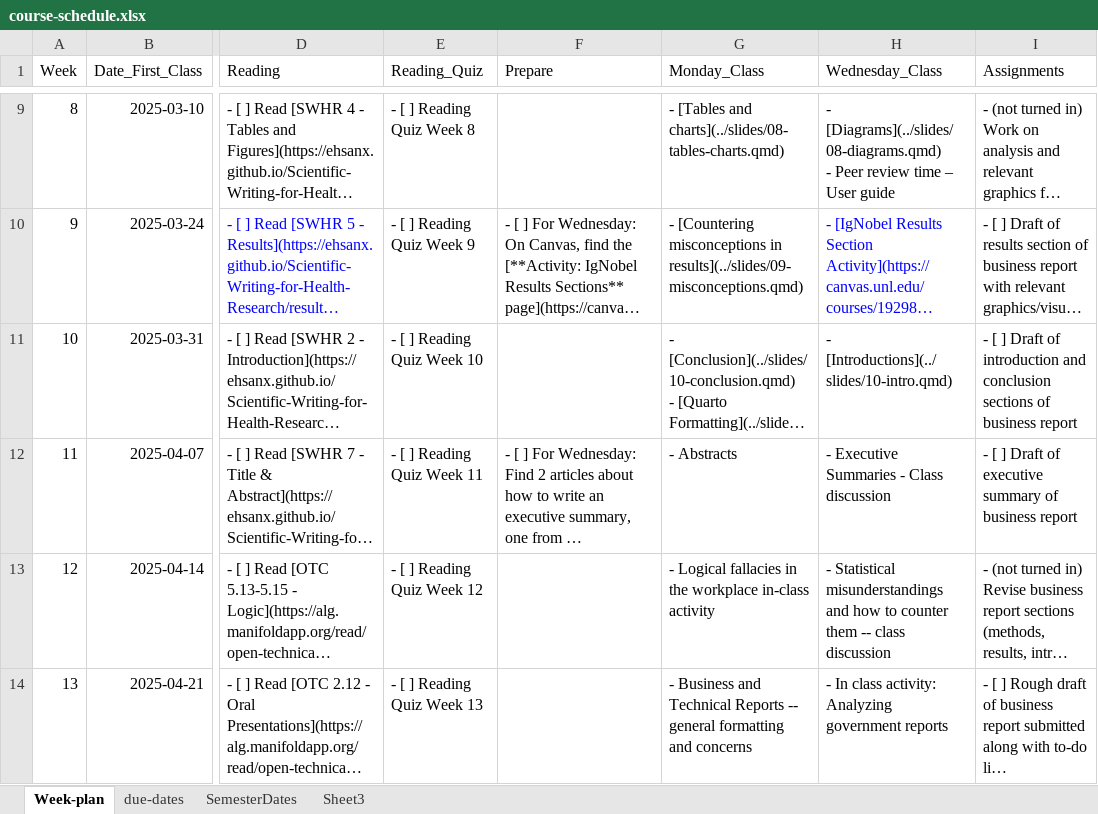
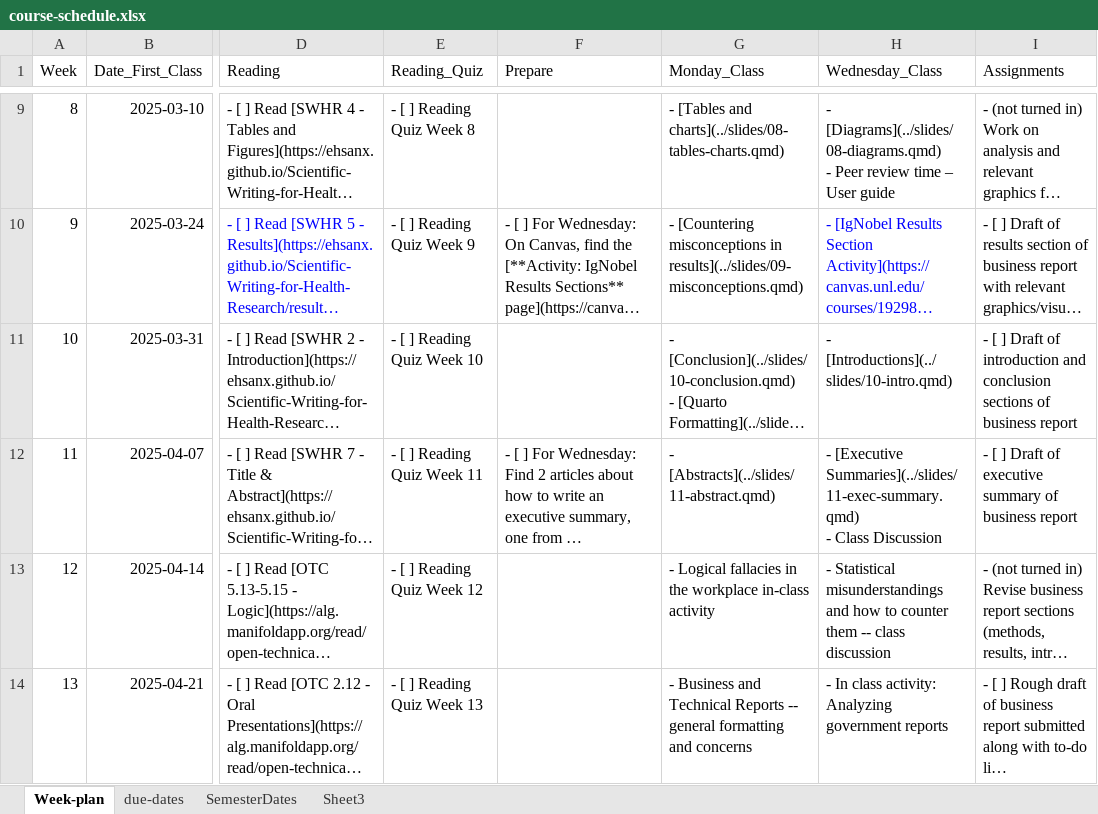
Before and after one commit to unl-statistics/stat349, an Excel workbook: course-schedule.xlsx, sheet Week-plan, drawn as a sheet; only a part is shown, gaps mark what is left out; long unchanged cells end in …; values as stored, in another font and other column widths than the file's, no borders; ↵ is a line break in a cell; the diff names each change by its address in the sheet, - before the commit and + after, or states it on an @@ line.

Commit message:
Updates - week 11 slides

```diff
--- a/course-schedule.xlsx (sheet Week-plan)
+++ b/course-schedule.xlsx (sheet Week-plan)
-G12 (Monday_Class): - Abstracts
+G12 (Monday_Class): - [Abstracts](../slides/11-abstract.qmd)
-H12 (Wednesday_Class): - Executive Summaries - Class discussion
+H12 (Wednesday_Class): - [Executive Summaries](../slides/11-exec-summary.qmd) ↵ - Class Discussion
```
Also changed, not shown: 32 other files.
